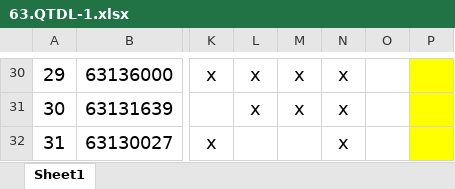
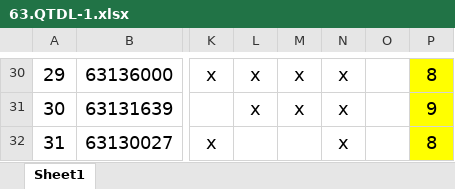
Before and after one commit to nguyendpc/tinhocb, an Excel workbook: 63.QTDL-1.xlsx, sheet Sheet1, drawn as a sheet; only a part is shown, gaps mark what is left out; values as stored, in another font and other column widths than the file's, no borders; the diff covers the shown part only; the diff names each change by its address in the sheet, - before the commit and + after, or states it on an @@ line.

```diff
--- a/63.QTDL-1.xlsx (sheet Sheet1)
+++ b/63.QTDL-1.xlsx (sheet Sheet1)
-P30: (empty)
+P30: 8
-P31: (empty)
+P31: 9
-P32: (empty)
+P32: 8
```
Also changed, not shown: 28 edited cells elsewhere in this sheet, chude5_Excel/buoi11/de1.xlsx, chude5_Excel/buoi11/de2.xlsx, 3 other files.
